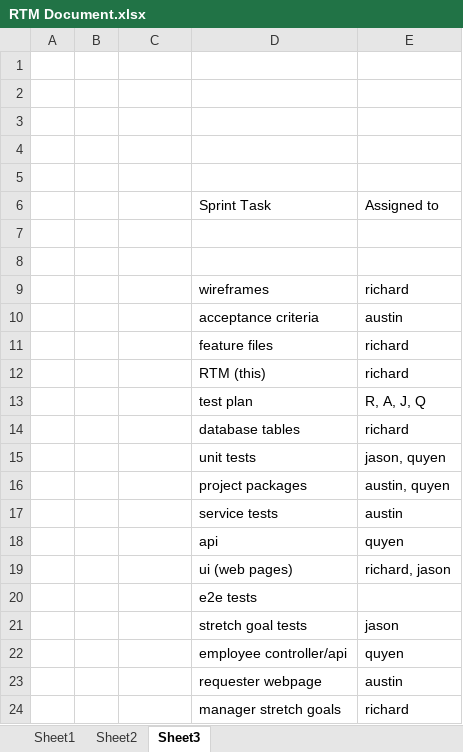
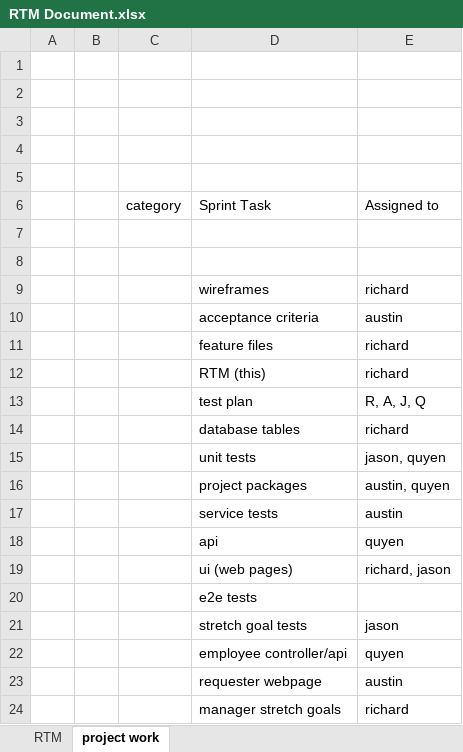
Before and after one commit to afleming1996/Project2, an Excel workbook: RTM Document.xlsx, sheet project work, drawn as a sheet; values as stored, in another font and other column widths than the file's, no borders; the diff names each change by its address in the sheet, - before the commit and + after, or states it on an @@ line.

```diff
--- a/RTM Document.xlsx (sheet project work)
+++ b/RTM Document.xlsx (sheet project work)
-sheet tab: Sheet2
+sheet tab: RTM
-sheet tab: Sheet3
+sheet tab: project work
-sheet tab: Sheet1
-C6: (empty)
+C6: category
```
Also changed, not shown: sheet RTM, 1 other file.
